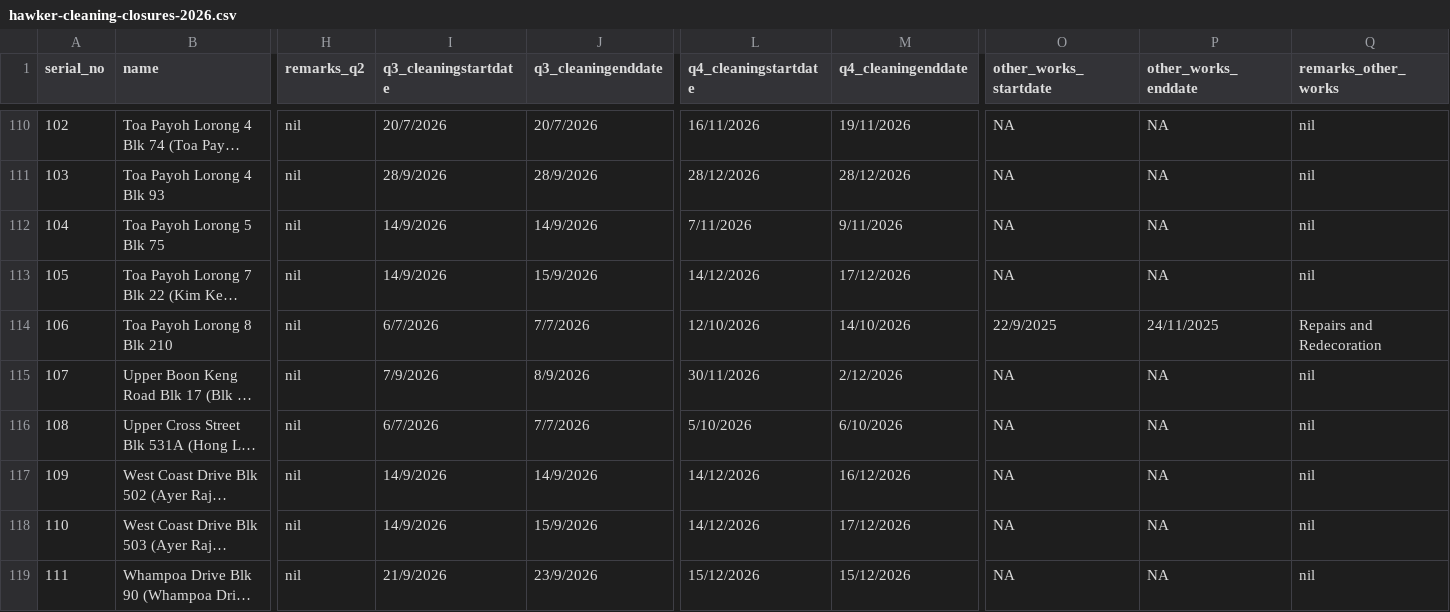
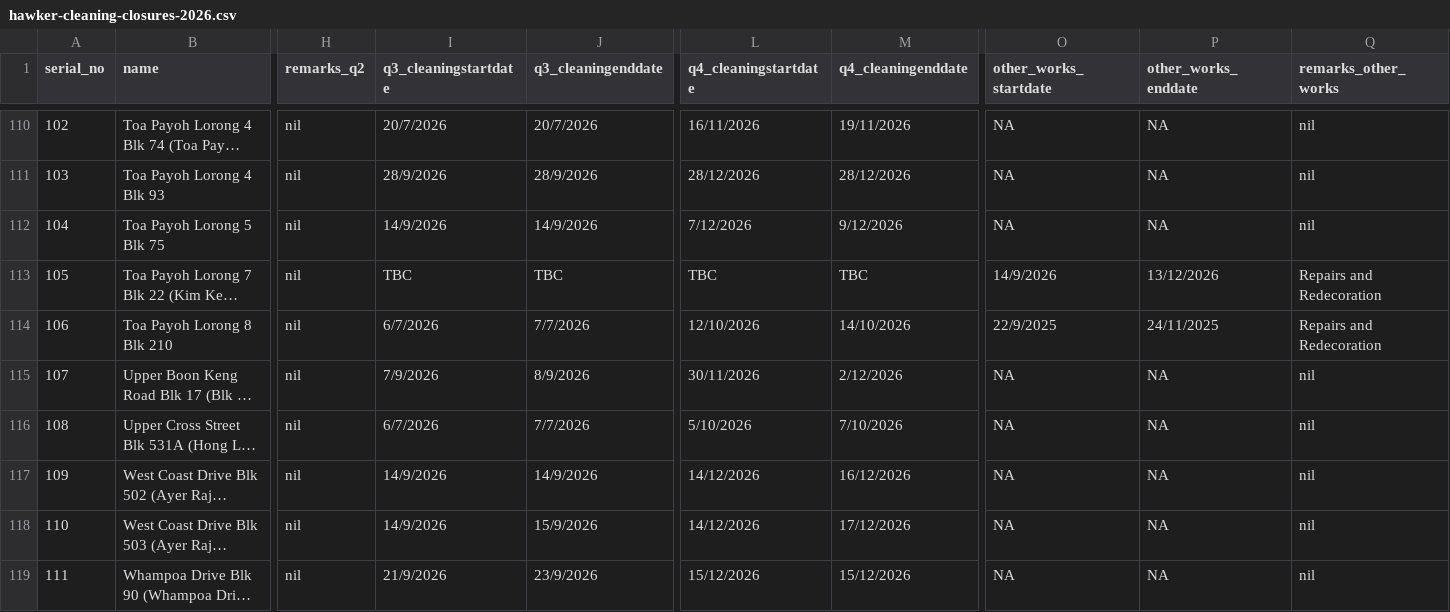
Before and after one commit to ang-kl/gia, a CSV file: data/hawker-cleaning-closures-2026.csv, drawn as a sheet; only a part is shown, gaps mark what is left out; long unchanged cells end in …; the diff covers the shown part only; the diff names each change by its address in the sheet, - before the commit and + after, or states it on an @@ line.

```diff
--- a/data/hawker-cleaning-closures-2026.csv
+++ b/data/hawker-cleaning-closures-2026.csv
-L112 (q4_cleaningstartdate): 7/11/2026
+L112 (q4_cleaningstartdate): 7/12/2026
-M112 (q4_cleaningenddate): 9/11/2026
+M112 (q4_cleaningenddate): 9/12/2026
-I113 (q3_cleaningstartdate): 14/9/2026
+I113 (q3_cleaningstartdate): TBC
-J113 (q3_cleaningenddate): 15/9/2026
+J113 (q3_cleaningenddate): TBC
-L113 (q4_cleaningstartdate): 14/12/2026
+L113 (q4_cleaningstartdate): TBC
-M113 (q4_cleaningenddate): 17/12/2026
+M113 (q4_cleaningenddate): TBC
-O113 (other_works_startdate): NA
+O113 (other_works_startdate): 14/9/2026
-P113 (other_works_enddate): NA
+P113 (other_works_enddate): 13/12/2026
-Q113 (remarks_other_works): nil
+Q113 (remarks_other_works): Repairs and Redecoration
-M116 (q4_cleaningenddate): 6/10/2026
+M116 (q4_cleaningenddate): 7/10/2026
```
Also changed, not shown: 16 edited cells elsewhere in this file, 7 other files.
